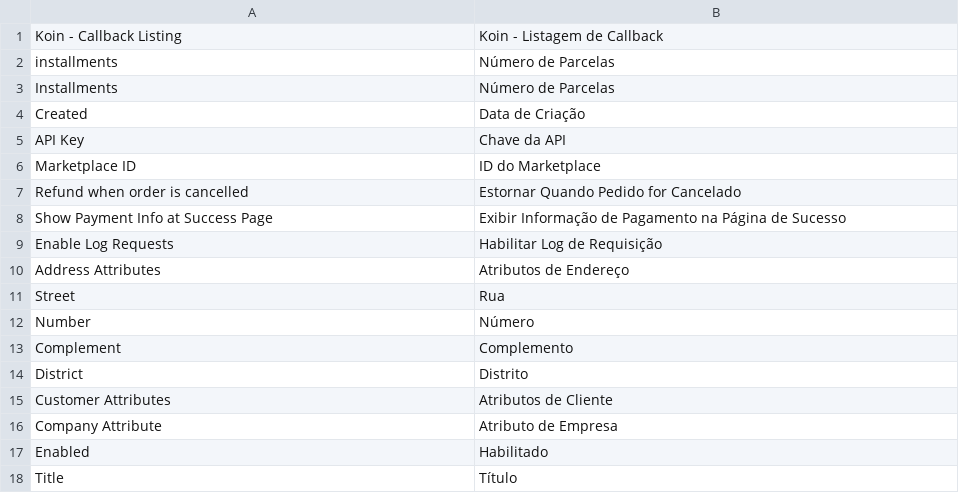
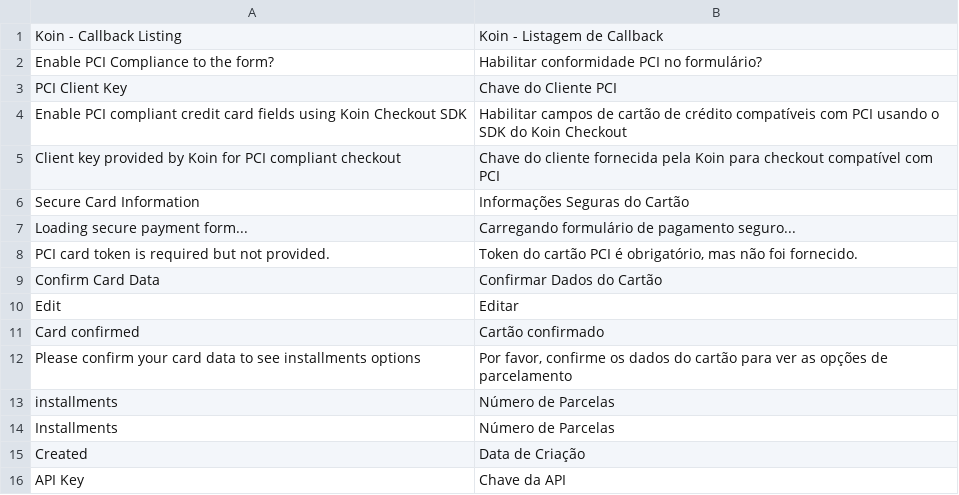
Before and after one commit to bizcommerce/koin-magento2, a CSV file: i18n/pt_BR.csv, drawn as a sheet; only a part is shown; the shorter side is filled out with more unchanged rows.

```diff
--- a/i18n/pt_BR.csv
+++ b/i18n/pt_BR.csv
@@ -1,2 +1,13 @@
 "Koin - Callback Listing","Koin - Listagem de Callback"
+"Enable PCI Compliance to the form?","Habilitar conformidade PCI no formulário?"
+"PCI Client Key","Chave do Cliente PCI"
+"Enable PCI compliant credit card fields using Koin Checkout SDK","Habilitar campos de cartão de crédito compatíveis com PCI usando o SDK do Koin Checkout"
+"Client key provided by Koin for PCI compliant checkout","Chave do cliente fornecida pela Koin para checkout compatível com PCI"
+"Secure Card Information","Informações Seguras do Cartão"
+"Loading secure payment form...","Carregando formulário de pagamento seguro..."
+"PCI card token is required but not provided.","Token do cartão PCI é obrigatório, mas não foi fornecido."
+"Confirm Card Data","Confirmar Dados do Cartão"
+"Edit","Editar"
+"Card confirmed","Cartão confirmado"
+"Please confirm your card data to see installments options","Por favor, confirme os dados do cartão para ver as opções de parcelamento"
 "installments","Número de Parcelas"
```
Also changed, not shown: i18n/es_AR.csv, i18n/es_CO.csv, 12 other files.
